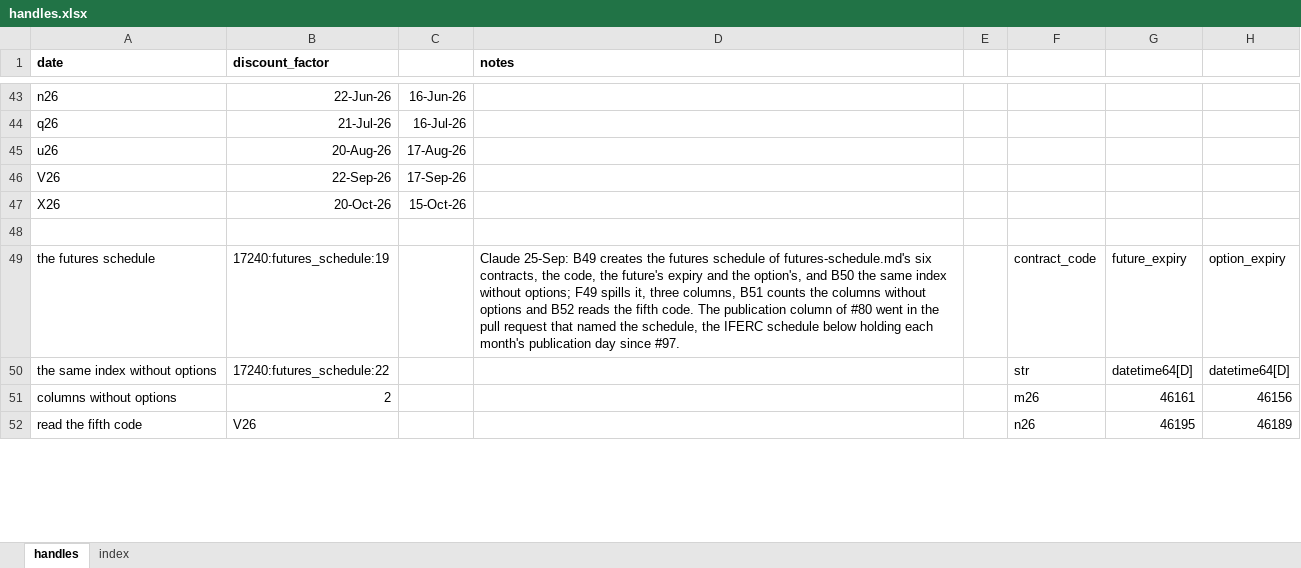
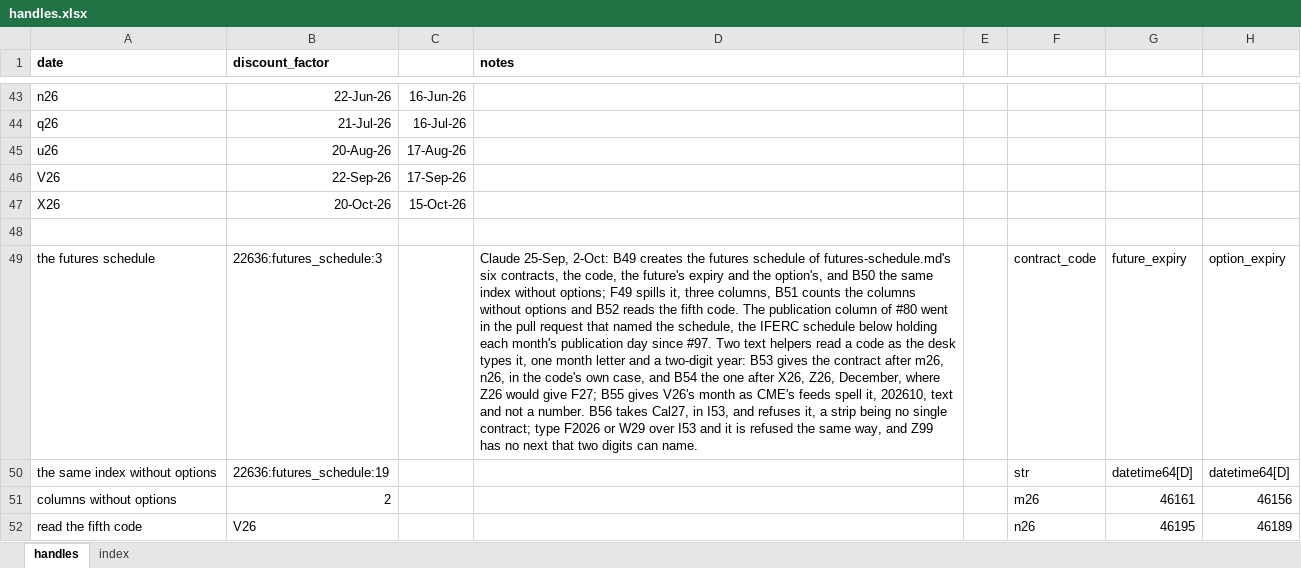
Before and after one commit to gobbles404/catalyst, an Excel workbook: workbooks/handles.xlsx, sheet handles, drawn as a sheet; only a part is shown, gaps mark what is left out; values as stored, in another font and other column widths than the file's, no borders; the diff covers the shown part only; the diff names each change by its address in the sheet, - before the commit and + after, or states it on an @@ line.

```diff
--- a/workbooks/handles.xlsx (sheet handles)
+++ b/workbooks/handles.xlsx (sheet handles)
-B49 (discount_factor): 17240:futures_schedule:19
+B49 (discount_factor): 22636:futures_schedule:3
-D49 (notes): Claude 25-Sep: B49 creates the futures schedule of futures-schedule.md's six contracts, the code, the future's expiry and the option's, and B50 the same index without options; F49 spills it, three columns, B51 counts the columns without options and B52 reads the fifth code. The publication column of #80 went in the pull request that named the schedule, the IFERC schedule below holding each month's publication day since #97.
+D49 (notes): Claude 25-Sep, 2-Oct: B49 creates the futures schedule of futures-schedule.md's six contracts, the code, the future's expiry and the option's, and B50 the same index without options; F49 spills it, three columns, B51 counts the columns without options and B52 reads the fifth code. The publication column of #80 went in the pull request that named the schedule, the IFERC schedule below holding each month's publication day since #97. Two text helpers read a code as the desk types it, one month letter and a two-digit year: B53 gives the contract after m26, n26, in the code's own case, and B54 the one after X26, Z26, December, where Z26 would give F27; B55 gives V26's month as CME's feeds spell it, 202610, text and not a number. B56 takes Cal27, in I53, and refuses it, a strip being no single contract; type F2026 or W29 over I53 and it is refused the same way, and Z99 has no next that two digits can name.
-B50 (discount_factor): 17240:futures_schedule:22
+B50 (discount_factor): 22636:futures_schedule:19
```
Also changed, not shown: 55 edited cells elsewhere in this sheet, sheet index, 14 other files.
